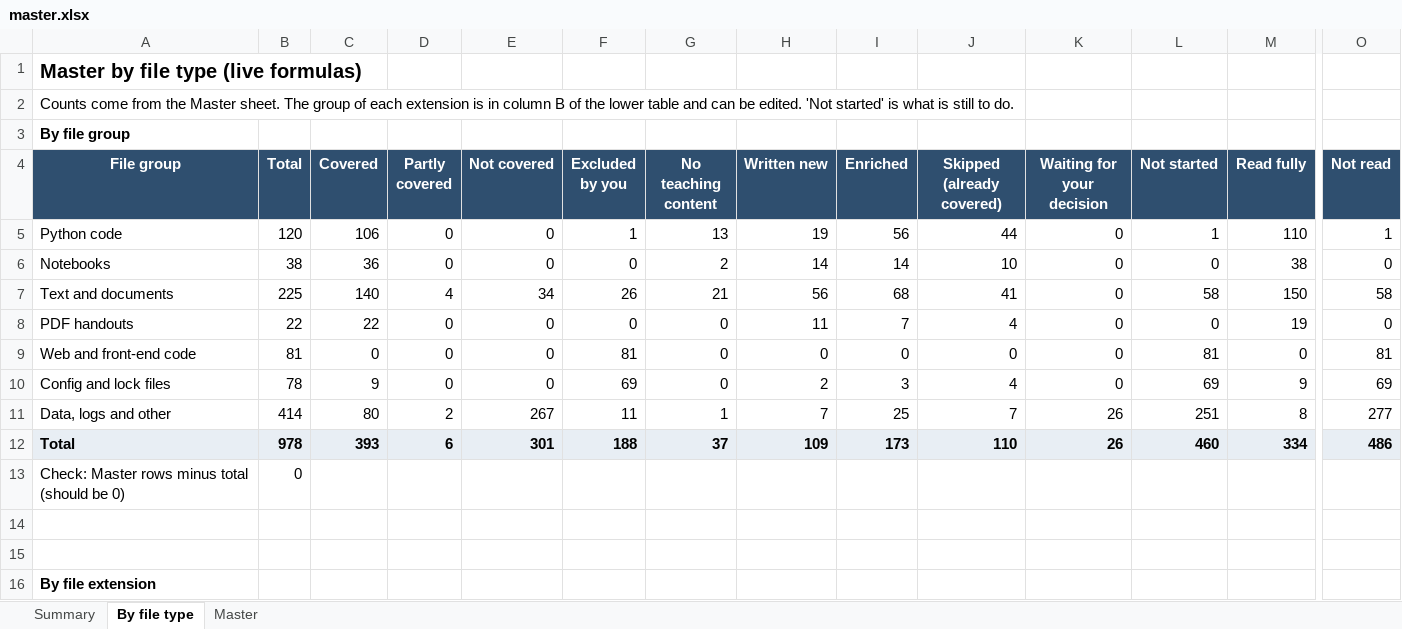
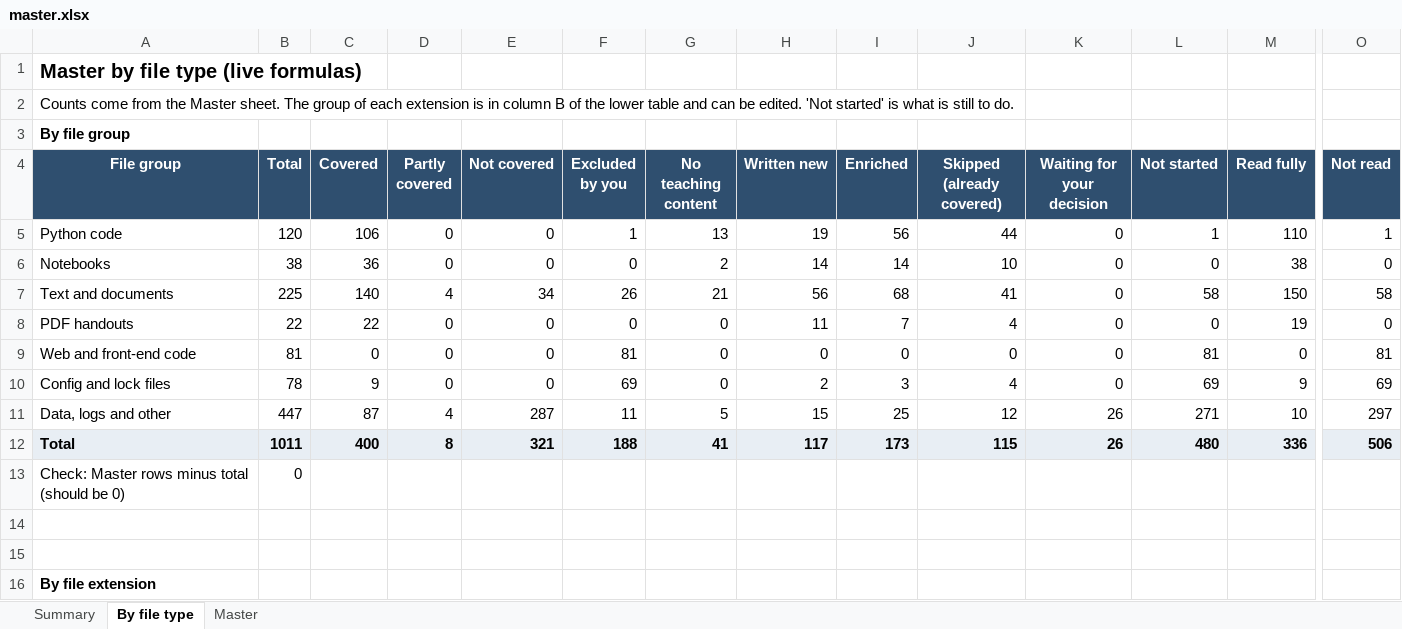
Before and after one commit to kiaanwankhede/MyNotes, an Excel workbook: master/master.xlsx, sheet By file type, drawn as a sheet; only a part is shown, gaps mark what is left out; values as stored, in another font and other column widths than the file's, no borders; the diff covers the shown part only; the diff names each change by its address in the sheet, - before the commit and + after, or states it on an @@ line.

```diff
--- a/master/master.xlsx (sheet By file type)
+++ b/master/master.xlsx (sheet By file type)
-B11 (Total): 414
+B11 (Total): 447
-C11 (Covered): 80
+C11 (Covered): 87
-D11 (Partly covered): 2
+D11 (Partly covered): 4
-E11 (Not covered): 267
+E11 (Not covered): 287
-G11 (No teaching content): 1
+G11 (No teaching content): 5
-H11 (Written new): 7
+H11 (Written new): 15
-J11 (Skipped (already covered)): 7
+J11 (Skipped (already covered)): 12
-L11 (Not started): 251
+L11 (Not started): 271
-M11 (Read fully): 8
+M11 (Read fully): 10
-O11 (Not read): 277
+O11 (Not read): 297
-B12 (Total): 978
+B12 (Total): 1011
-C12 (Covered): 393
+C12 (Covered): 400
-D12 (Partly covered): 6
+D12 (Partly covered): 8
-E12 (Not covered): 301
+E12 (Not covered): 321
-G12 (No teaching content): 37
+G12 (No teaching content): 41
-H12 (Written new): 109
+H12 (Written new): 117
-J12 (Skipped (already covered)): 110
+J12 (Skipped (already covered)): 115
-L12 (Not started): 460
+L12 (Not started): 480
-M12 (Read fully): 334
+M12 (Read fully): 336
-O12 (Not read): 486
+O12 (Not read): 506
```
Also changed, not shown: 21 edited cells elsewhere in this sheet, sheet Master, sheet Summary, formulas that keep their value, charts or pictures, 20 other files.
